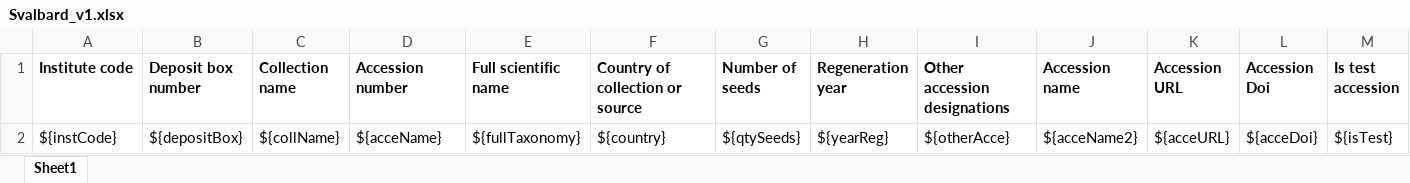
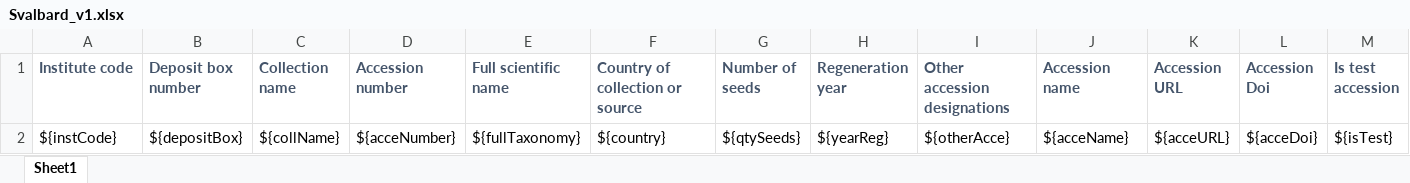
Before and after one commit to florintanasa/genedatabank, an Excel workbook: template/Svalbard_v1.xlsx, sheet Sheet1, drawn as a sheet; only a part is shown; values as stored, in another font and other column widths than the file's, no borders; the diff covers the shown part only; the diff names each change by its address in the sheet, - before the commit and + after, or states it on an @@ line.

Commit message:
update: Modify the report in Excel for Svalbard

```diff
--- a/template/Svalbard_v1.xlsx (sheet Sheet1)
+++ b/template/Svalbard_v1.xlsx (sheet Sheet1)
-A1:M1 text colour: black
+A1:M1 text colour: #44546A
-D2 (Accession number): ${acceName}
+D2 (Accession number): ${acceNumber}
-J2 (Accession name): ${acceName2}
+J2 (Accession name): ${acceName}
```
Also changed, not shown: cell formats elsewhere in this sheet.
